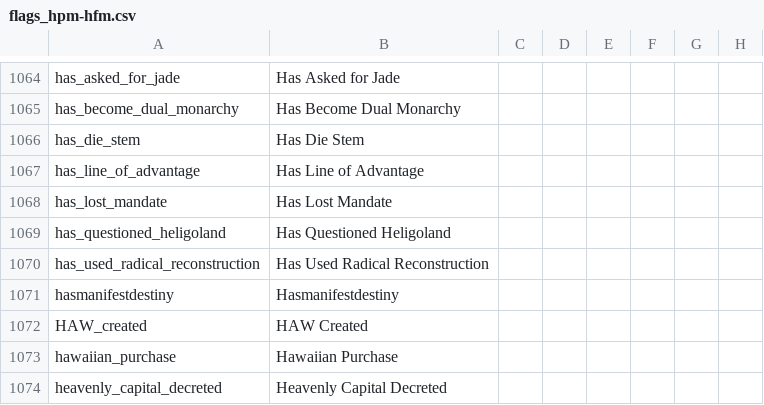
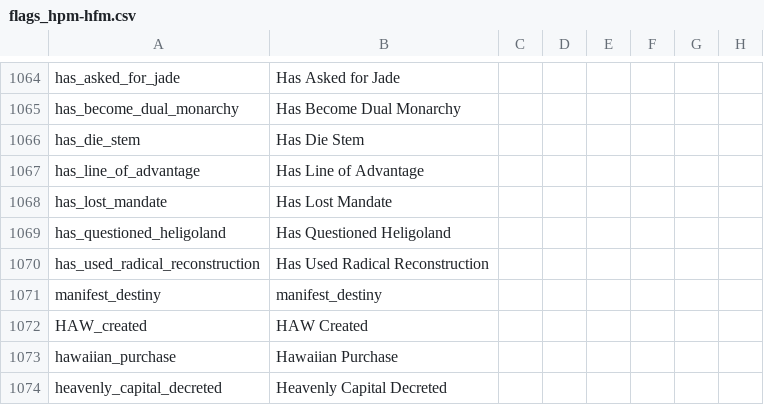
Before and after one commit to Nivaturimika/AHMP, a CSV file: AHPM_MP/localisation/flags_hpm-hfm.csv, drawn as a sheet; only a part is shown, gaps mark what is left out; the diff names each change by its address in the sheet, - before the commit and + after, or states it on an @@ line.

```diff
--- a/AHPM_MP/localisation/flags_hpm-hfm.csv
+++ b/AHPM_MP/localisation/flags_hpm-hfm.csv
-A1071: hasmanifestdestiny
+A1071: manifest_destiny
-B1071: Hasmanifestdestiny
+B1071: manifest_destiny
```
Also changed, not shown: AHPM_MP/localisation/00_HPM_events.csv, 10 other files.
